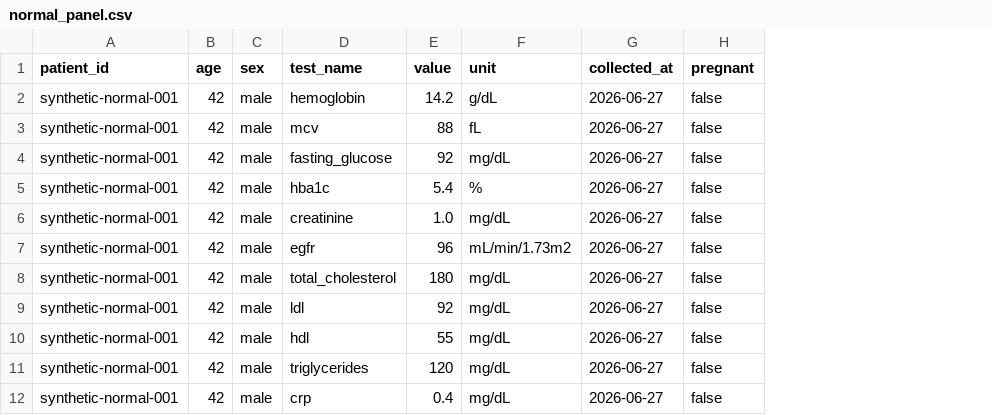
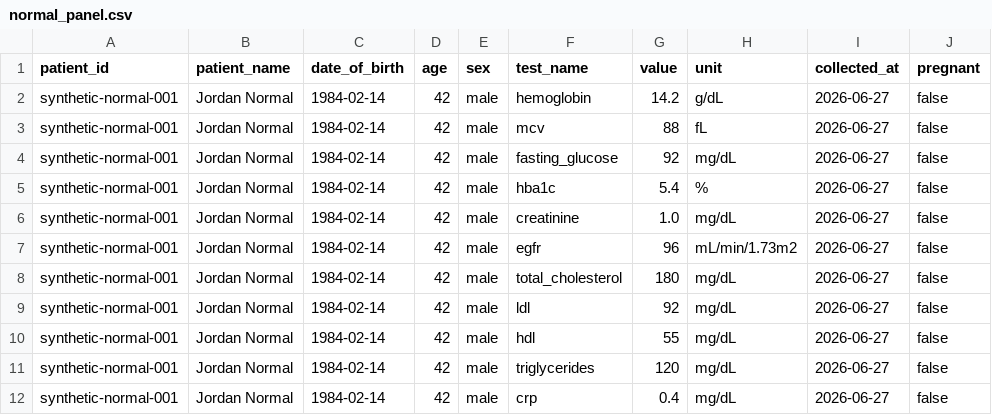
Before and after one commit to KulmanD/CDSS_Lab_results, a CSV file: data/examples/normal_panel.csv, drawn as a sheet; only a part is shown; the diff names each change by its address in the sheet, - before the commit and + after, or states it on an @@ line.

```diff
--- a/data/examples/normal_panel.csv
+++ b/data/examples/normal_panel.csv
+column B (patient_name), rows 2-12: all Jordan Normal
+column C (date_of_birth), rows 2-12: all 1984-02-14
```
Also changed, not shown: data/examples/anemia_glucose_kidney_alerts.csv, data/examples/lipids_crp_alerts.csv, 25 other files.
